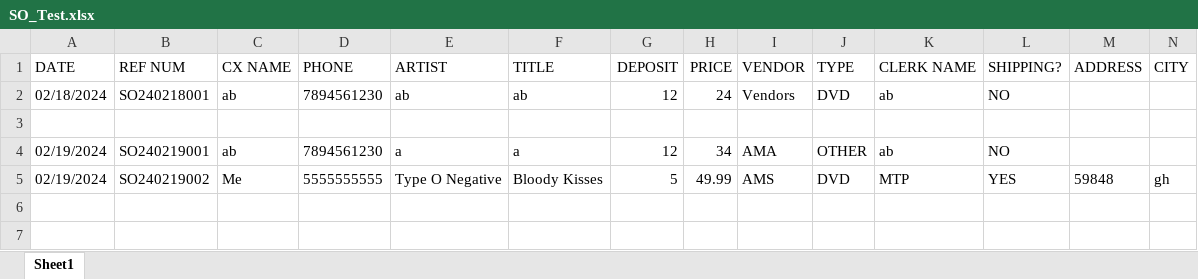
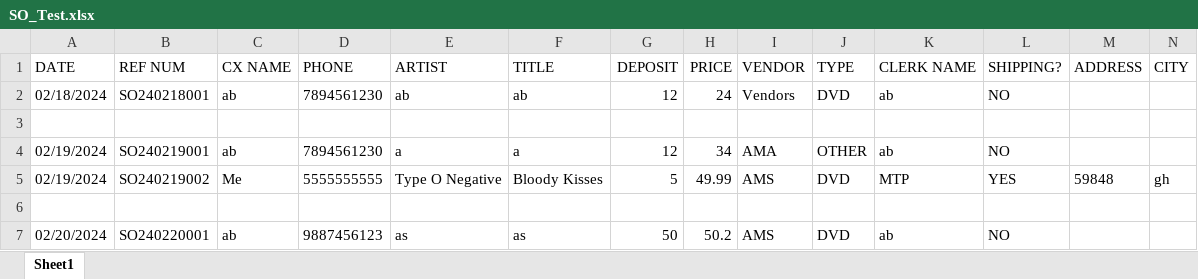
Before and after one commit to abaker3003/AllThatMusic_SpecialOrdersForm, an Excel workbook: SO_Test.xlsx, sheet Sheet1, drawn as a sheet; only a part is shown; values as stored, in another font and other column widths than the file's, no borders; rows hold the shown columns only; the diff names each change by its address in the sheet, - before the commit and + after, or states it on an @@ line.

Commit message:
SO test

```diff
--- a/SO_Test.xlsx (sheet Sheet1)
+++ b/SO_Test.xlsx (sheet Sheet1)
+row 6: (empty)
+row 7: 02/20/2024 | SO240220001 | ab | 9887456123 | as | as | 50 | 50.2 | AMS | DVD | ab | NO
```
